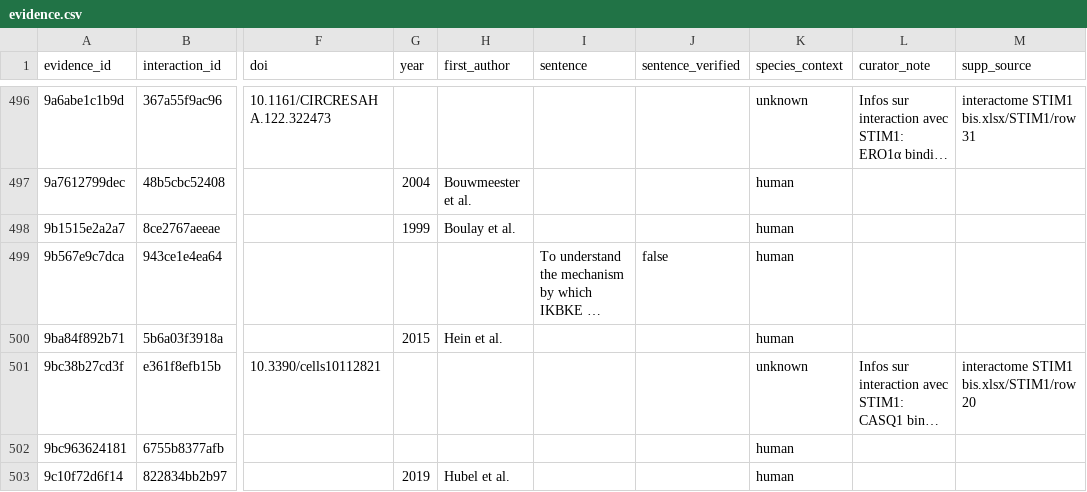
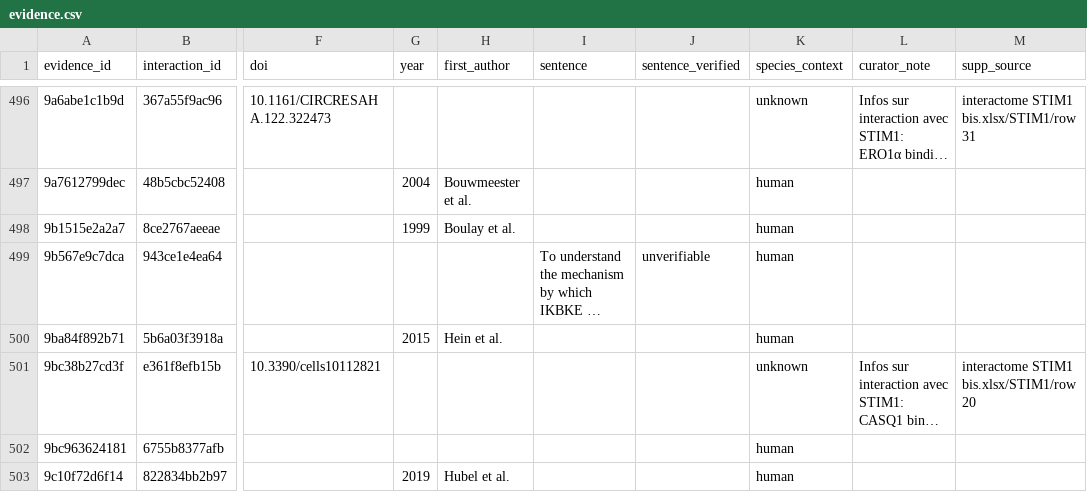
Before and after one commit to Nurtal/IDT_ca_map, a CSV file: data/evidence.csv, drawn as a sheet; only a part is shown, gaps mark what is left out; long unchanged cells end in …; the diff covers the shown part only; the diff names each change by its address in the sheet, - before the commit and + after, or states it on an @@ line.

```diff
--- a/data/evidence.csv
+++ b/data/evidence.csv
-J499 (sentence_verified): false
+J499 (sentence_verified): unverifiable
```
Also changed, not shown: 49 edited cells elsewhere in this file, 11 other files.
